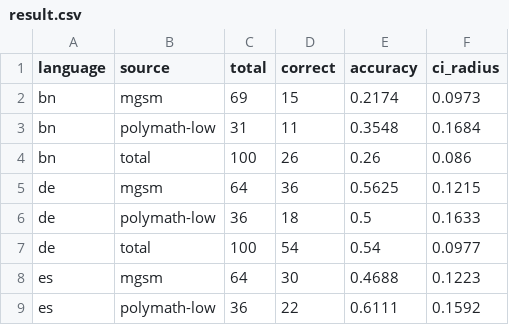
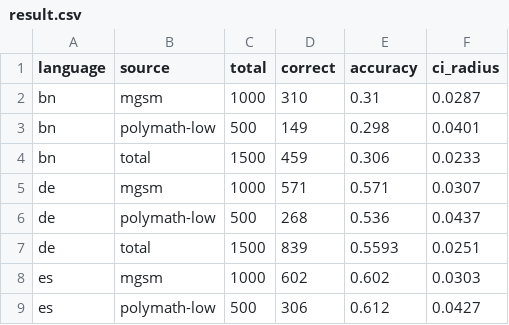
Before and after one commit to Whisper-6/MTransfer, a CSV file: output/Qwen2.5-1.5B-Instruct/QxTenAen_mask/layer_8/result.csv, drawn as a sheet; only a part is shown; the diff covers the shown part only.

```diff
--- a/output/Qwen2.5-1.5B-Instruct/QxTenAen_mask/layer_8/result.csv
+++ b/output/Qwen2.5-1.5B-Instruct/QxTenAen_mask/layer_8/result.csv
@@ -1,9 +1,9 @@
 language,source,total,correct,accuracy,ci_radius
-bn,mgsm,69,15,0.2174,0.0973
-bn,polymath-low,31,11,0.3548,0.1684
-bn,total,100,26,0.26,0.086
-de,mgsm,64,36,0.5625,0.1215
-de,polymath-low,36,18,0.5,0.1633
-de,total,100,54,0.54,0.0977
-es,mgsm,64,30,0.4688,0.1223
-es,polymath-low,36,22,0.6111,0.1592
+bn,mgsm,1000,310,0.31,0.0287
+bn,polymath-low,500,149,0.298,0.0401
+bn,total,1500,459,0.306,0.0233
+de,mgsm,1000,571,0.571,0.0307
+de,polymath-low,500,268,0.536,0.0437
+de,total,1500,839,0.5593,0.0251
+es,mgsm,1000,602,0.602,0.0303
+es,polymath-low,500,306,0.612,0.0427
```
Also changed, not shown: 52 edited cells elsewhere in this file, output/Qwen2.5-1.5B-Instruct/QxTenAen_mask/layer_0/result.csv, output/Qwen2.5-1.5B-Instruct/QxTenAen_mask/layer_28/result.csv, 40 other files.
